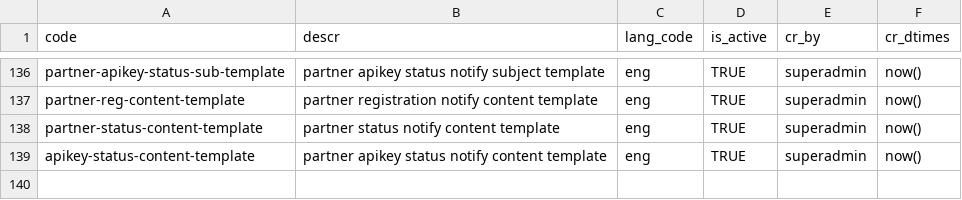
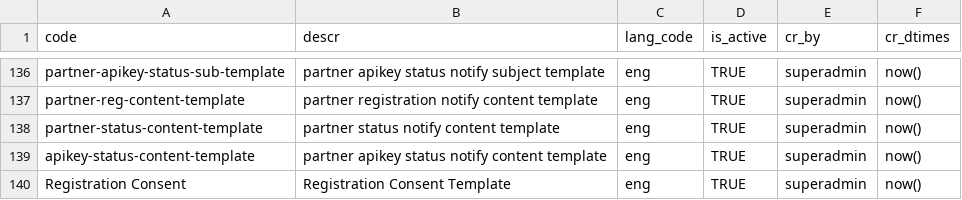
Before and after one commit to mosip/commons, a CSV file: db_release_scripts/mosip_master/dml/master-template_type.csv, drawn as a sheet; only a part is shown, gaps mark what is left out.

```diff
--- a/db_release_scripts/mosip_master/dml/master-template_type.csv
+++ b/db_release_scripts/mosip_master/dml/master-template_type.csv
@@ -140 +140,2 @@ partner-status-content-template,partner status notify content template,eng,TRUE,
 apikey-status-content-template,partner apikey status notify content template,eng,TRUE,superadmin,now()
+Registration Consent,Registration Consent Template,eng,TRUE,superadmin,now()
```
Also changed, not shown: db_release_scripts/mosip_master/dml/master-template.csv, 1 other file.
